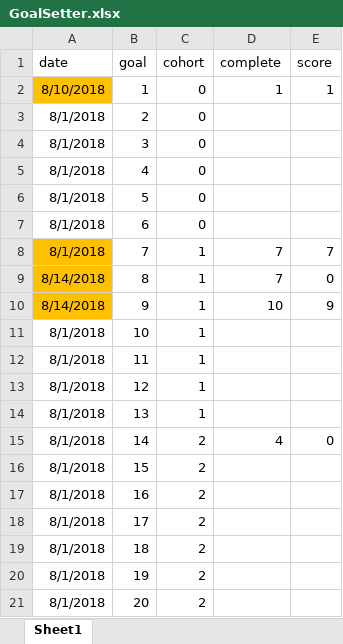
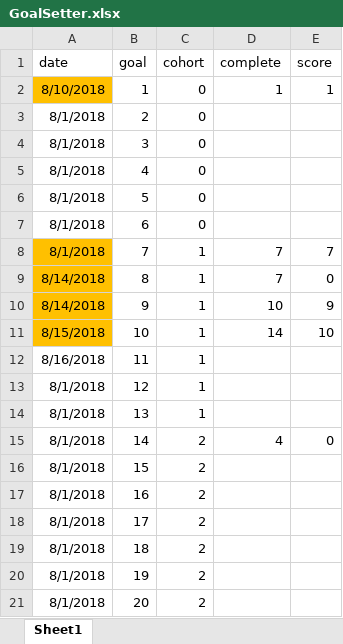
Before and after one commit to Darkmoth/banditos, an Excel workbook: GoalSetter.xlsx, sheet Sheet1, drawn as a sheet; values as stored, in another font and other column widths than the file's, no borders; the diff names each change by its address in the sheet, - before the commit and + after, or states it on an @@ line.

```diff
--- a/GoalSetter.xlsx (sheet Sheet1)
+++ b/GoalSetter.xlsx (sheet Sheet1)
-A11 (date): 8/1/2018
+A11 (date): 8/15/2018
-A11 fill: none
+A11 fill: #FFC000
-D11 (complete): (empty)
+D11 (complete): 14
-E11 (score): (empty)
+E11 (score): 10
-A12 (date): 8/1/2018
+A12 (date): 8/16/2018
```
Also changed, not shown: 4 other files.
